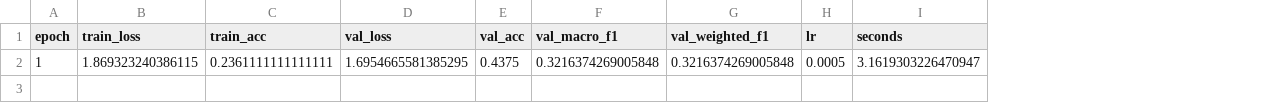
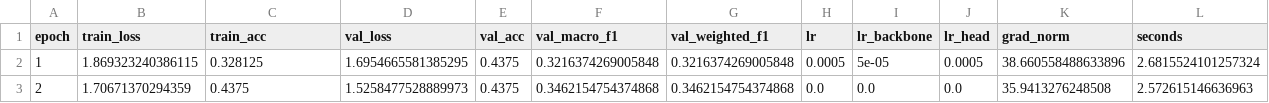
Before and after one commit to Jayant1711/reefscan, a CSV file: models/demo/fish/resnet34/history.csv, drawn as a sheet; addresses are those after the commit; the diff names each change by its address in the sheet, - before the commit and + after, or states it on an @@ line.

```diff
--- a/models/demo/fish/resnet34/history.csv
+++ b/models/demo/fish/resnet34/history.csv
+column I (lr_backbone), row 2: 5e-05
+column J (lr_head), row 2: 0.0005
+column K (grad_norm), row 2: 38.660558488633896
-C2 (train_acc): 0.2361111111111111
+C2 (train_acc): 0.328125
-L2 (seconds): 3.1619303226470947
+L2 (seconds): 2.6815524101257324
+row 3: 2 | 1.70671370294359 | 0.4375 | 1.5258477528889973 | 0.4375 | 0.3462154754374868 | 0.3462154754374868 | 0.0 | 0.0 | 0.0 | 35.9413276248508 | 2.572615146636963
```
Also changed, not shown: models/demo/fish/mobilenet_v3/history.csv, 15 other files.
